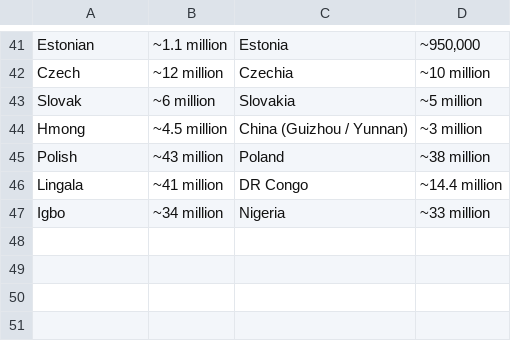
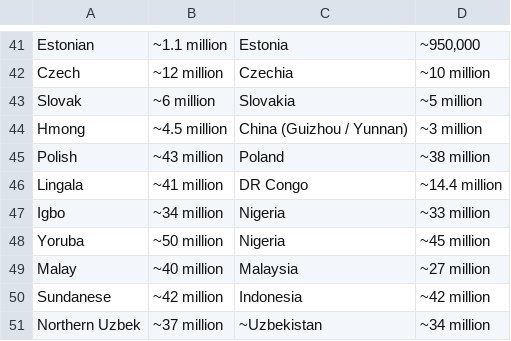
Before and after one commit to Papuang/linguil, a CSV file: public/data/LangStats.csv, drawn as a sheet; only a part is shown, gaps mark what is left out.

Commit message:
Added Yoruba, Malay, Sundanese & Northern Uzbek

```diff
--- a/public/data/LangStats.csv
+++ b/public/data/LangStats.csv
@@ -47 +47,5 @@ Lingala,~41 million,DR Congo,~14.4 million
 Igbo,~34 million,Nigeria,~33 million
+Yoruba,~50 million,Nigeria,~45 million
+Malay,~40 million,Malaysia,~27 million
+Sundanese,~42 million,Indonesia,~42 million
+Northern Uzbek,~37 million,~Uzbekistan,~34 million
```
